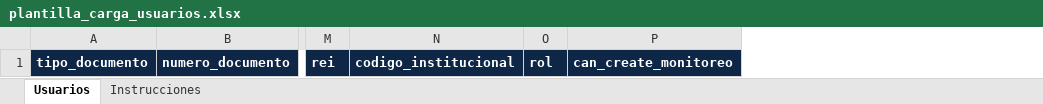
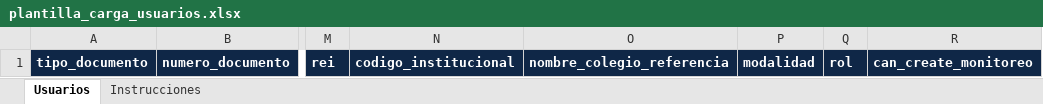
Before and after one commit to edwardflorees1970-lab/ASGESE-V1.0, an Excel workbook: public/plantilla_carga_usuarios.xlsx, sheet Usuarios, drawn as a sheet; only a part is shown, gaps mark what is left out; values as stored, in another font and other column widths than the file's, no borders; the diff names each change by its address in the sheet, - before the commit and + after, or states it on an @@ line.

Commit message:
implementación de plazas y correcion de plantillas de carga de usuarios

```diff
--- a/public/plantilla_carga_usuarios.xlsx (sheet Usuarios)
+++ b/public/plantilla_carga_usuarios.xlsx (sheet Usuarios)
+column O, row 1: nombre_colegio_referencia
+column P, row 1: modalidad
```
Also changed, not shown: sheet Instrucciones, 10 other files.
